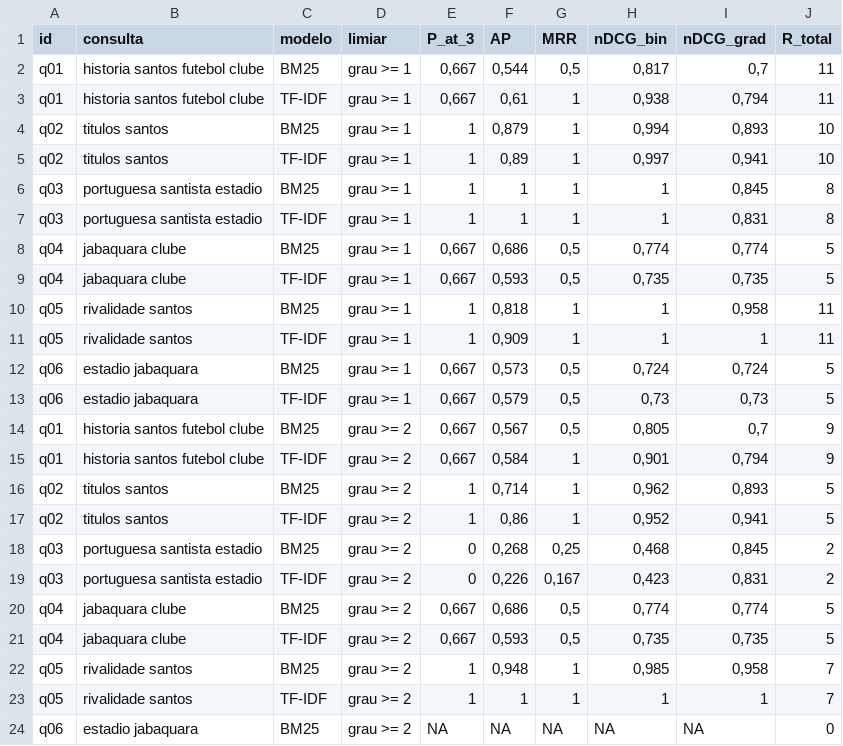
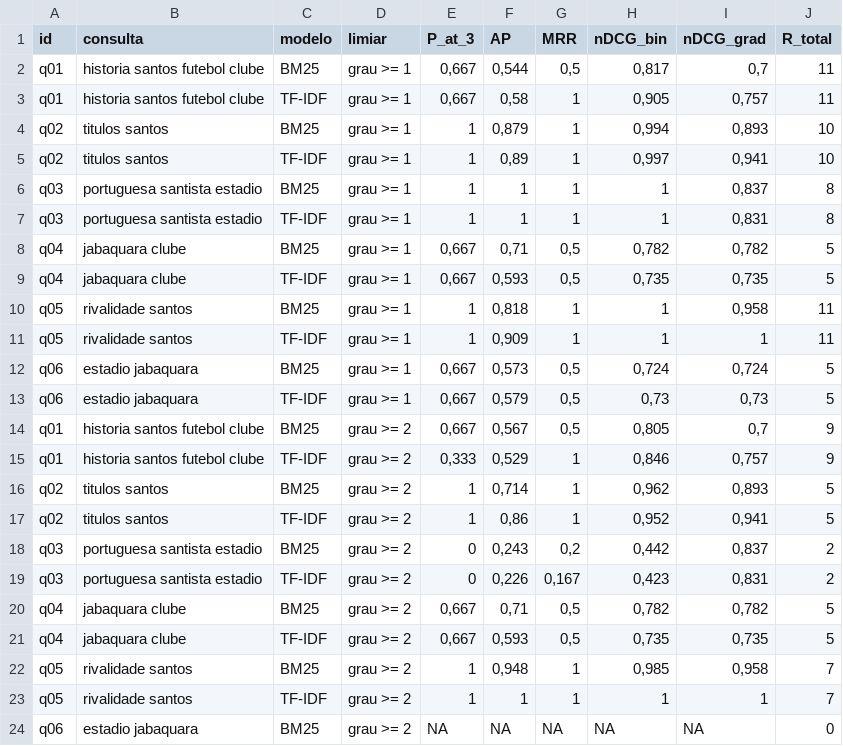
Before and after one commit to kyl8/pi3, a CSV file: estrutura/resultados/2026-09-18-appa-05b-MetricasGabaritoProprio.csv, drawn as a sheet; only a part is shown.

Commit message:
chore: atualizar metricas do gabarito

```diff
--- a/estrutura/resultados/2026-09-18-appa-05b-MetricasGabaritoProprio.csv
+++ b/estrutura/resultados/2026-09-18-appa-05b-MetricasGabaritoProprio.csv
@@ -2,8 +2,8 @@
 "q01";"historia santos futebol clube";"BM25";"grau >= 1";0,667;0,544;0,5;0,817;0,7;11
-"q01";"historia santos futebol clube";"TF-IDF";"grau >= 1";0,667;0,61;1;0,938;0,794;11
+"q01";"historia santos futebol clube";"TF-IDF";"grau >= 1";0,667;0,58;1;0,905;0,757;11
 "q02";"titulos santos";"BM25";"grau >= 1";1;0,879;1;0,994;0,893;10
 "q02";"titulos santos";"TF-IDF";"grau >= 1";1;0,89;1;0,997;0,941;10
-"q03";"portuguesa santista estadio";"BM25";"grau >= 1";1;1;1;1;0,845;8
+"q03";"portuguesa santista estadio";"BM25";"grau >= 1";1;1;1;1;0,837;8
 "q03";"portuguesa santista estadio";"TF-IDF";"grau >= 1";1;1;1;1;0,831;8
-"q04";"jabaquara clube";"BM25";"grau >= 1";0,667;0,686;0,5;0,774;0,774;5
+"q04";"jabaquara clube";"BM25";"grau >= 1";0,667;0,71;0,5;0,782;0,782;5
 "q04";"jabaquara clube";"TF-IDF";"grau >= 1";0,667;0,593;0,5;0,735;0,735;5
@@ -14,8 +14,8 @@
 "q01";"historia santos futebol clube";"BM25";"grau >= 2";0,667;0,567;0,5;0,805;0,7;9
-"q01";"historia santos futebol clube";"TF-IDF";"grau >= 2";0,667;0,584;1;0,901;0,794;9
+"q01";"historia santos futebol clube";"TF-IDF";"grau >= 2";0,333;0,529;1;0,846;0,757;9
 "q02";"titulos santos";"BM25";"grau >= 2";1;0,714;1;0,962;0,893;5
 "q02";"titulos santos";"TF-IDF";"grau >= 2";1;0,86;1;0,952;0,941;5
-"q03";"portuguesa santista estadio";"BM25";"grau >= 2";0;0,268;0,25;0,468;0,845;2
+"q03";"portuguesa santista estadio";"BM25";"grau >= 2";0;0,243;0,2;0,442;0,837;2
 "q03";"portuguesa santista estadio";"TF-IDF";"grau >= 2";0;0,226;0,167;0,423;0,831;2
-"q04";"jabaquara clube";"BM25";"grau >= 2";0,667;0,686;0,5;0,774;0,774;5
+"q04";"jabaquara clube";"BM25";"grau >= 2";0,667;0,71;0,5;0,782;0,782;5
 "q04";"jabaquara clube";"TF-IDF";"grau >= 2";0,667;0,593;0,5;0,735;0,735;5
```
